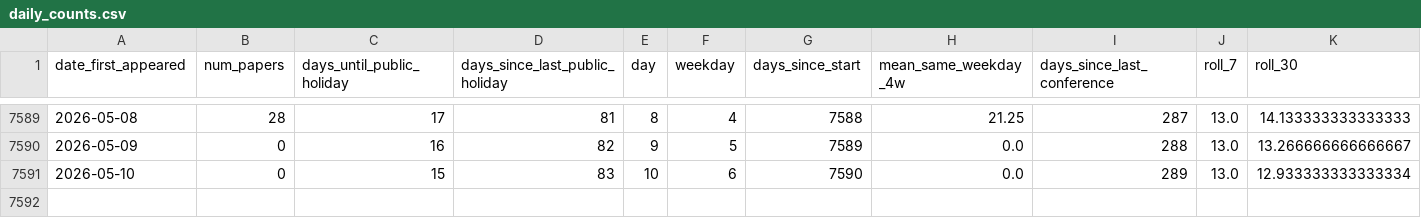
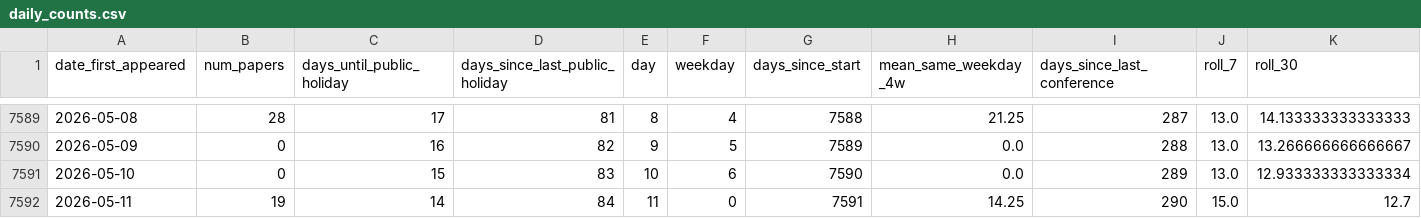
Before and after one commit to zagaluke/hep-th-bot, a CSV file: data/daily_counts.csv, drawn as a sheet; only a part is shown, gaps mark what is left out; rows hold the shown columns only; the diff names each change by its address in the sheet, - before the commit and + after, or states it on an @@ line.

```diff
--- a/data/daily_counts.csv
+++ b/data/daily_counts.csv
+row 7592: 2026-05-11 | 19 | 14 | 84 | 11 | 0 | 7591 | 14.25 | 290 | 15.0 | 12.7
```
